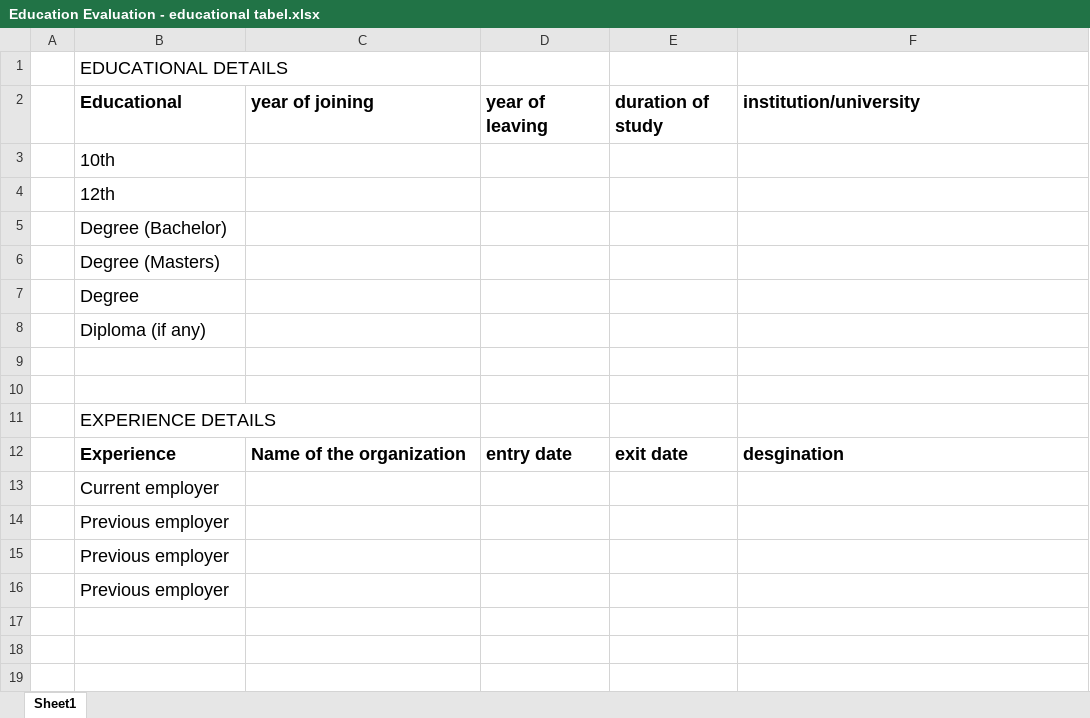
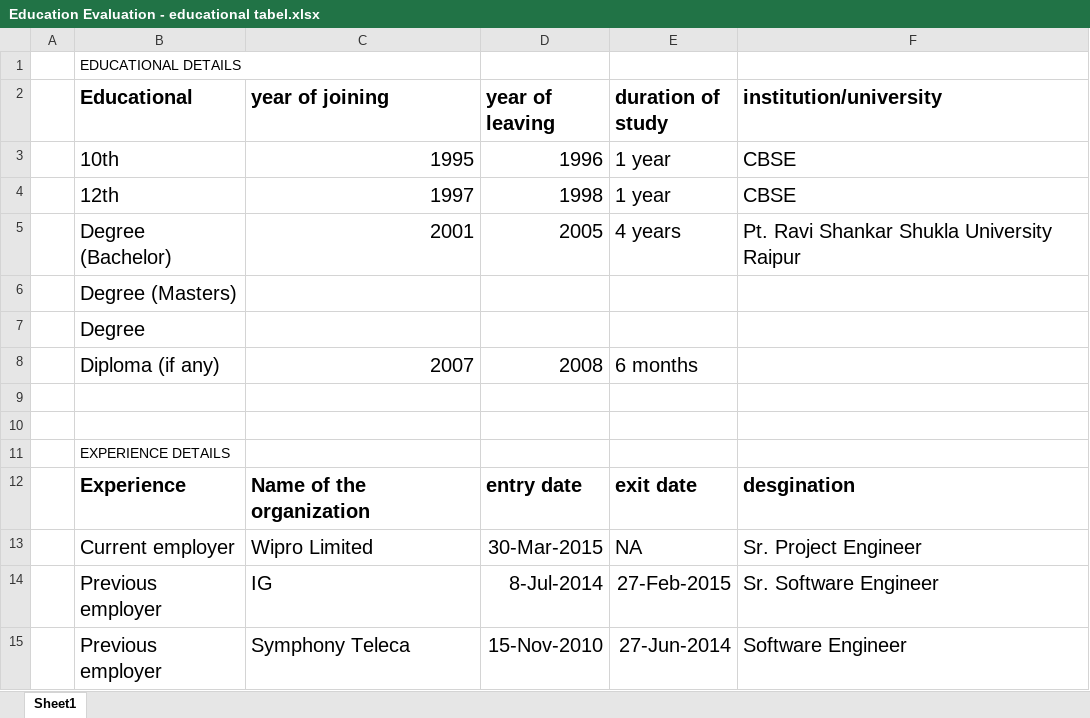
Before and after one commit to amit9p/myRFE, an Excel workbook: Education Evaluation - educational tabel.xlsx, sheet Sheet1, drawn as a sheet; values as stored, in another font and other column widths than the file's, no borders; removed rows and columns are numbered as before the commit, all else as after; the diff names each change by its address in the sheet, - before the commit and + after, or states it on an @@ line.

Commit message:
updated educational details and check list

```diff
--- a/Education Evaluation - educational tabel.xlsx (sheet Sheet1)
+++ b/Education Evaluation - educational tabel.xlsx (sheet Sheet1)
@@ B1 text size: smaller @@
@@ B2:F2 text size: larger @@
-row 3:  | 10th
-row 4:  | 12th
-row 5:  | Degree (Bachelor)
+row 3:  | 10th | 1995 | 1996 | 1 year | CBSE
+row 4:  | 12th | 1997 | 1998 | 1 year | CBSE
+row 5:  | Degree (Bachelor) | 2001 | 2005 | 4 years | Pt. Ravi Shankar Shukla University Raipur
@@ B6:B7 text size: larger @@
-row 8:  | Diploma (if any)
+row 8:  | Diploma (if any) | 2007 | 2008 | 6 months
@@ B11 text size: smaller @@
@@ B12:F12 text size: larger @@
-row 13:  | Current employer
-row 14:  | Previous employer
-row 15:  | Previous employer
-row 16:  | Previous employer
+row 13:  | Current employer | Wipro Limited | 30-Mar-2015 | NA | Sr. Project Engineer
+row 14:  | Previous employer | IG | 8-Jul-2014 | 27-Feb-2015 | Sr. Software Engineer
+row 15:  | Previous employer | Symphony Teleca | 15-Nov-2010 | 27-Jun-2014 | Software Engineer
```
Also changed, not shown: 1 other file.
